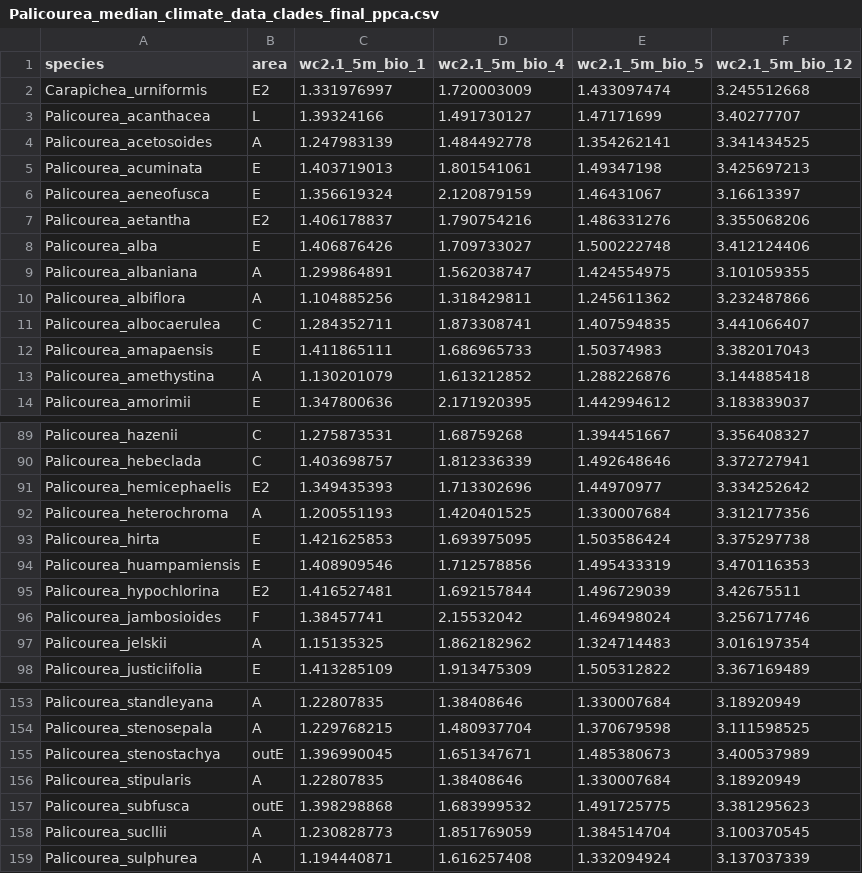
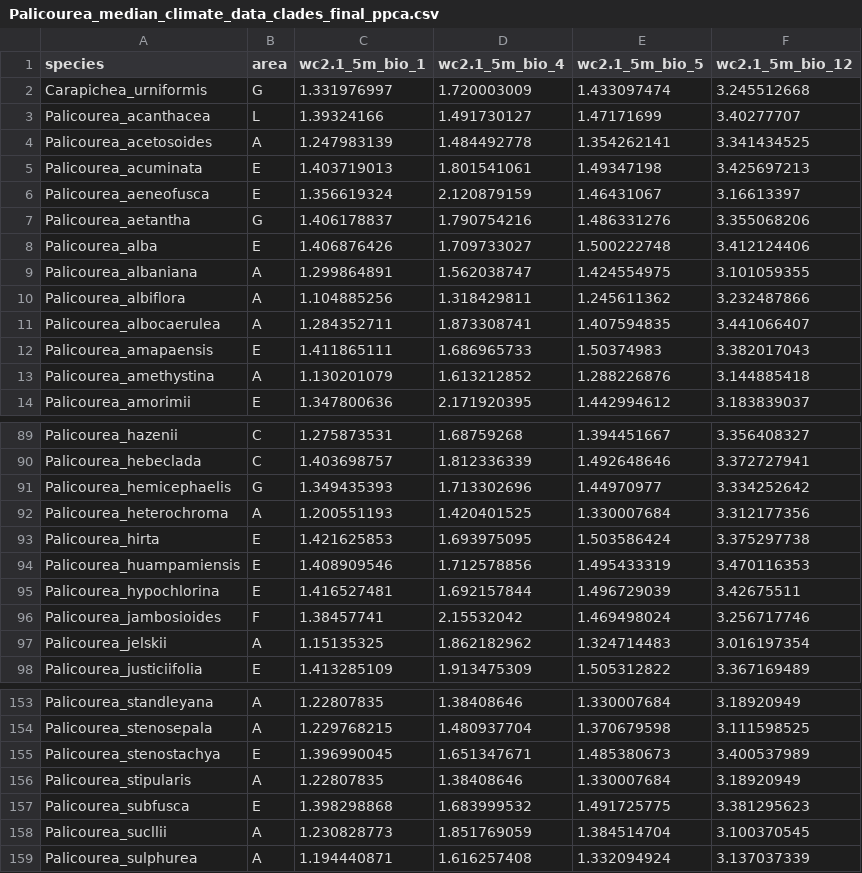
Before and after one commit to ambed0ya/Palicourea, a CSV file: Climatic_niche/Palicourea_median_climate_data_clades_final_ppca.csv, drawn as a sheet; only a part is shown, gaps mark what is left out; the diff covers the shown part only.

```diff
--- a/Climatic_niche/Palicourea_median_climate_data_clades_final_ppca.csv
+++ b/Climatic_niche/Palicourea_median_climate_data_clades_final_ppca.csv
@@ -1,3 +1,3 @@
 species,area,wc2.1_5m_bio_1,wc2.1_5m_bio_4,wc2.1_5m_bio_5,wc2.1_5m_bio_12
-Carapichea_urniformis,E2,1.331976997,1.720003009,1.433097474,3.245512668
+Carapichea_urniformis,G,1.331976997,1.720003009,1.433097474,3.245512668
 Palicourea_acanthacea,L,1.39324166,1.491730127,1.47171699,3.40277707
@@ -6,3 +6,3 @@ Palicourea_acuminata,E,1.403719013,1.801541061,1.49347198,3.425697213
 Palicourea_aeneofusca,E,1.356619324,2.120879159,1.46431067,3.16613397
-Palicourea_aetantha,E2,1.406178837,1.790754216,1.486331276,3.355068206
+Palicourea_aetantha,G,1.406178837,1.790754216,1.486331276,3.355068206
 Palicourea_alba,E,1.406876426,1.709733027,1.500222748,3.412124406
@@ -10,3 +10,3 @@ Palicourea_albaniana,A,1.299864891,1.562038747,1.424554975,3.101059355
 Palicourea_albiflora,A,1.104885256,1.318429811,1.245611362,3.232487866
-Palicourea_albocaerulea,C,1.284352711,1.873308741,1.407594835,3.441066407
+Palicourea_albocaerulea,A,1.284352711,1.873308741,1.407594835,3.441066407
 Palicourea_amapaensis,E,1.411865111,1.686965733,1.50374983,3.382017043
@@ -90,3 +90,3 @@ Palicourea_hazenii,C,1.275873531,1.68759268,1.394451667,3.356408327
 Palicourea_hebeclada,C,1.403698757,1.812336339,1.492648646,3.372727941
-Palicourea_hemicephaelis,E2,1.349435393,1.713302696,1.44970977,3.334252642
+Palicourea_hemicephaelis,G,1.349435393,1.713302696,1.44970977,3.334252642
 Palicourea_heterochroma,A,1.200551193,1.420401525,1.330007684,3.312177356
@@ -94,3 +94,3 @@ Palicourea_hirta,E,1.421625853,1.693975095,1.503586424,3.375297738
 Palicourea_huampamiensis,E,1.408909546,1.712578856,1.495433319,3.470116353
-Palicourea_hypochlorina,E2,1.416527481,1.692157844,1.496729039,3.42675511
+Palicourea_hypochlorina,E,1.416527481,1.692157844,1.496729039,3.42675511
 Palicourea_jambosioides,F,1.38457741,2.15532042,1.469498024,3.256717746
@@ -154,5 +154,5 @@ Palicourea_standleyana,A,1.22807835,1.38408646,1.330007684,3.18920949
 Palicourea_stenosepala,A,1.229768215,1.480937704,1.370679598,3.111598525
-Palicourea_stenostachya,outE,1.396990045,1.651347671,1.485380673,3.400537989
+Palicourea_stenostachya,E,1.396990045,1.651347671,1.485380673,3.400537989
 Palicourea_stipularis,A,1.22807835,1.38408646,1.330007684,3.18920949
-Palicourea_subfusca,outE,1.398298868,1.683999532,1.491725775,3.381295623
+Palicourea_subfusca,E,1.398298868,1.683999532,1.491725775,3.381295623
 Palicourea_sucllii,A,1.230828773,1.851769059,1.384514704,3.100370545
```
Also changed, not shown: 23 edited cells elsewhere in this file, 2 other files.
